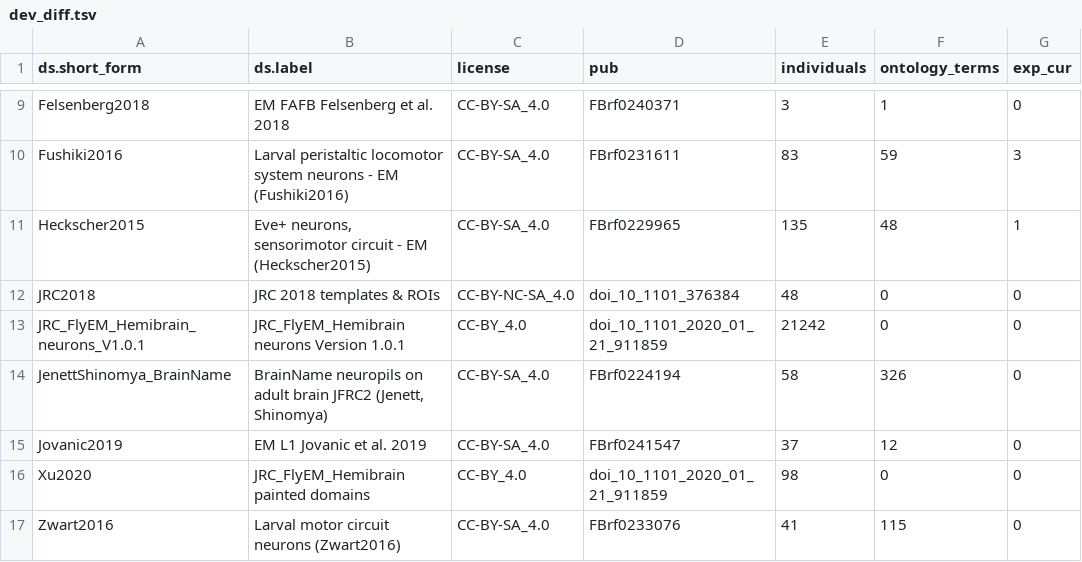
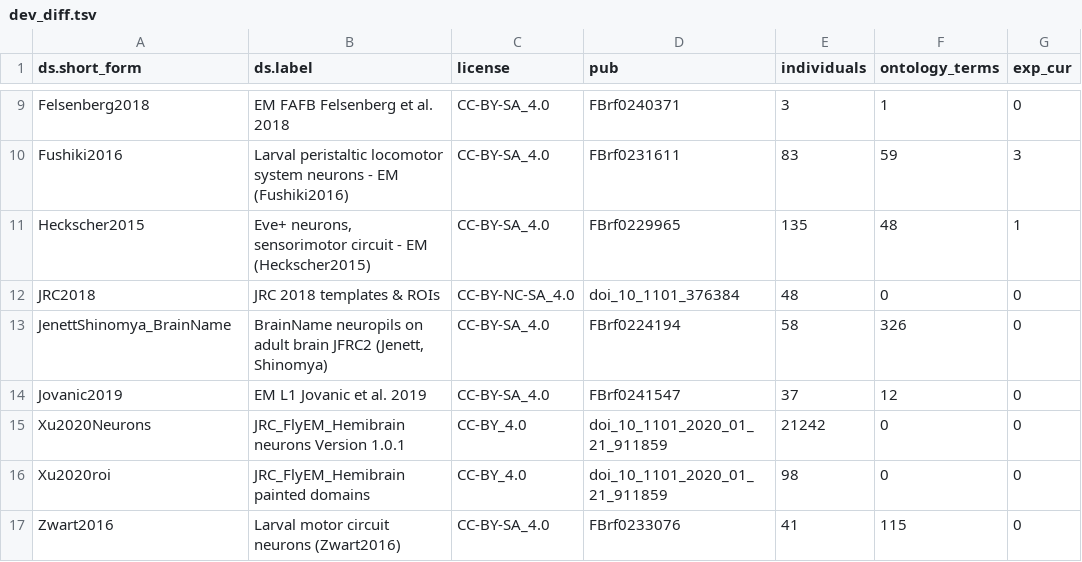
Before and after one commit to VirtualFlyBrain/VFB_reporting_results, a TSV file: dev_diff.tsv, drawn as a sheet; only a part is shown, gaps mark what is left out.

```diff
--- a/dev_diff.tsv
+++ b/dev_diff.tsv
@@ -12,6 +12,6 @@ Heckscher2015	Eve+ neurons, sensorimotor circuit - EM (Heckscher2015)	CC-BY-SA_4
 JRC2018	JRC 2018 templates & ROIs	CC-BY-NC-SA_4.0	doi_10_1101_376384	48	0	0
-JRC_FlyEM_Hemibrain_neurons_V1.0.1	JRC_FlyEM_Hemibrain neurons Version 1.0.1	CC-BY_4.0	doi_10_1101_2020_01_21_911859	21242	0	0
 JenettShinomya_BrainName	BrainName neuropils on adult brain JFRC2 (Jenett, Shinomya)	CC-BY-SA_4.0	FBrf0224194	58	326	0
 Jovanic2019	EM L1 Jovanic et al. 2019	CC-BY-SA_4.0	FBrf0241547	37	12	0
-Xu2020	JRC_FlyEM_Hemibrain painted domains	CC-BY_4.0	doi_10_1101_2020_01_21_911859	98	0	0
+Xu2020Neurons	JRC_FlyEM_Hemibrain neurons Version 1.0.1	CC-BY_4.0	doi_10_1101_2020_01_21_911859	21242	0	0
+Xu2020roi	JRC_FlyEM_Hemibrain painted domains	CC-BY_4.0	doi_10_1101_2020_01_21_911859	98	0	0
 Zwart2016	Larval motor circuit neurons (Zwart2016)	CC-BY-SA_4.0	FBrf0233076	41	115	0
```
Also changed, not shown: kb_report.tsv, 1 other file.
